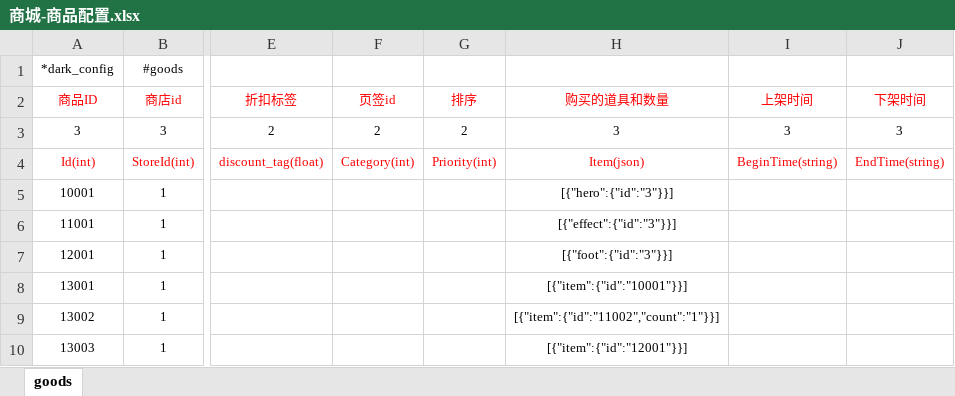
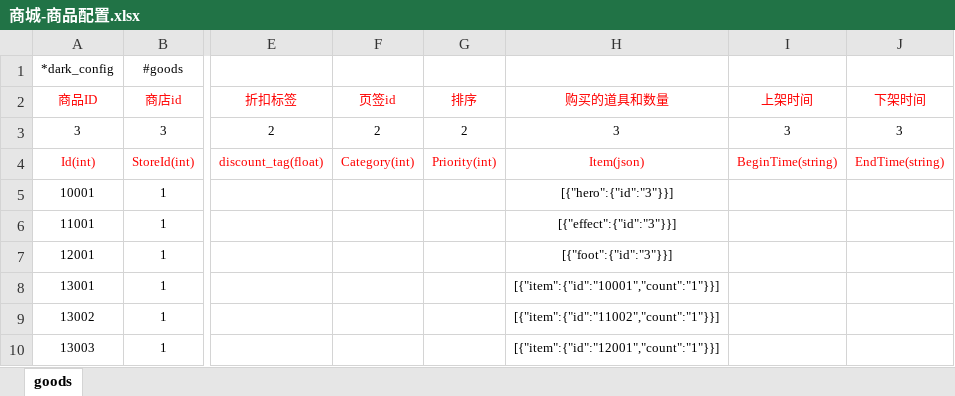
Before and after one commit to lori227/Fighter, an Excel workbook: Resource/excel/商城-商品配置.xlsx, sheet goods, drawn as a sheet; only a part is shown, gaps mark what is left out; values as stored, in another font and other column widths than the file's, no borders; the diff names each change by its address in the sheet, - before the commit and + after, or states it on an @@ line.

```diff
--- a/Resource/excel/商城-商品配置.xlsx (sheet goods)
+++ b/Resource/excel/商城-商品配置.xlsx (sheet goods)
-H8 (购买的道具和数量): [{"item":{"id":"10001"}}]
+H8 (购买的道具和数量): [{"item":{"id":"10001","count":"1"}}]
-H10 (购买的道具和数量): [{"item":{"id":"12001"}}]
+H10 (购买的道具和数量): [{"item":{"id":"12001","count":"1"}}]
```
Also changed, not shown: Resource/excel/玩家-签到配置.xlsx, 5 other files.
